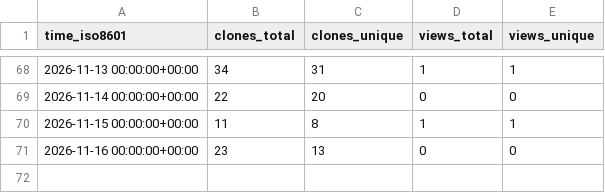
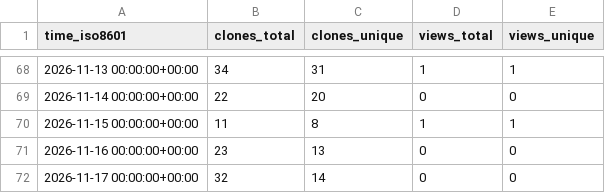
Before and after one commit to sagaga144/claude-harness-bootstrap, a CSV file: sagaga144/claude-harness-bootstrap/ghrs-data/views_clones_aggregate.csv, drawn as a sheet; only a part is shown, gaps mark what is left out; the diff names each change by its address in the sheet, - before the commit and + after, or states it on an @@ line.

```diff
--- a/sagaga144/claude-harness-bootstrap/ghrs-data/views_clones_aggregate.csv
+++ b/sagaga144/claude-harness-bootstrap/ghrs-data/views_clones_aggregate.csv
+row 72: 2026-11-17 00:00:00+00:00 | 32 | 14 | 0 | 0
```
Also changed, not shown: 1 other file.
